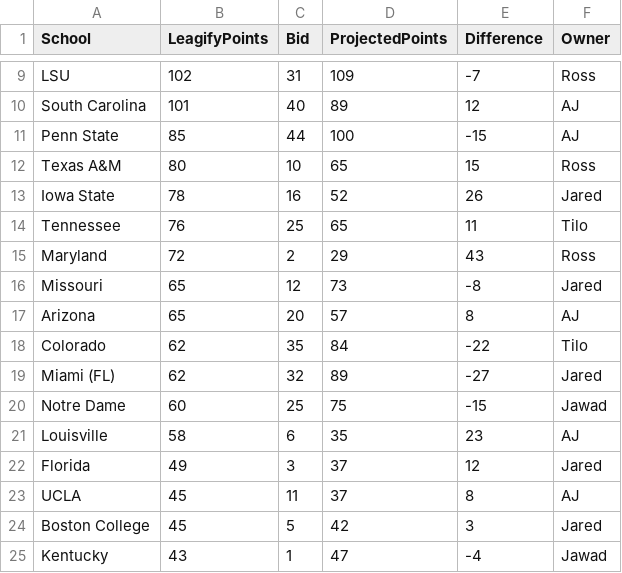
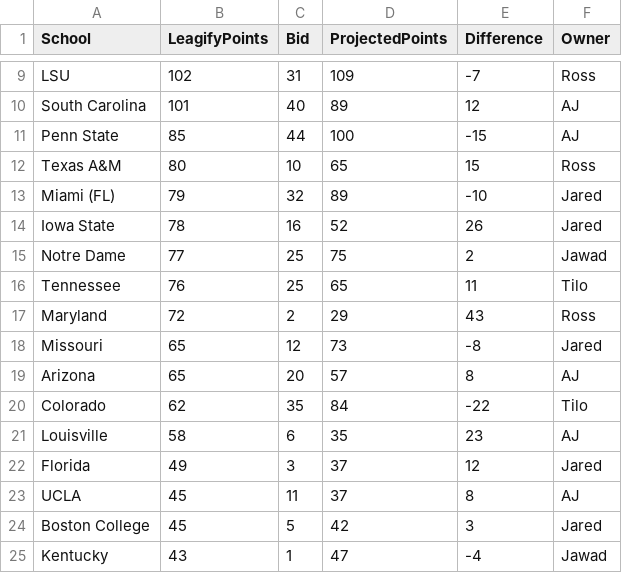
Before and after one commit to zo0o0ot/draft-scorer-nfl, a CSV file: leagify-result-stats/2025/2025DraftPointsBySchool.csv, drawn as a sheet; only a part is shown, gaps mark what is left out; removed rows and columns are numbered as before the commit, all else as after; the diff names each change by its address in the sheet, - before the commit and + after, or states it on an @@ line.

```diff
--- a/leagify-result-stats/2025/2025DraftPointsBySchool.csv
+++ b/leagify-result-stats/2025/2025DraftPointsBySchool.csv
+row 13: Miami (FL) | 79 | 32 | 89 | -10 | Jared
+row 15: Notre Dame | 77 | 25 | 75 | 2 | Jawad
-row 19: Miami (FL) | 62 | 32 | 89 | -27 | Jared
-row 20: Notre Dame | 60 | 25 | 75 | -15 | Jawad
```
Also changed, not shown: leagify-result-stats/2025/2025LeagifySchoolStats.csv, 3 other files.
